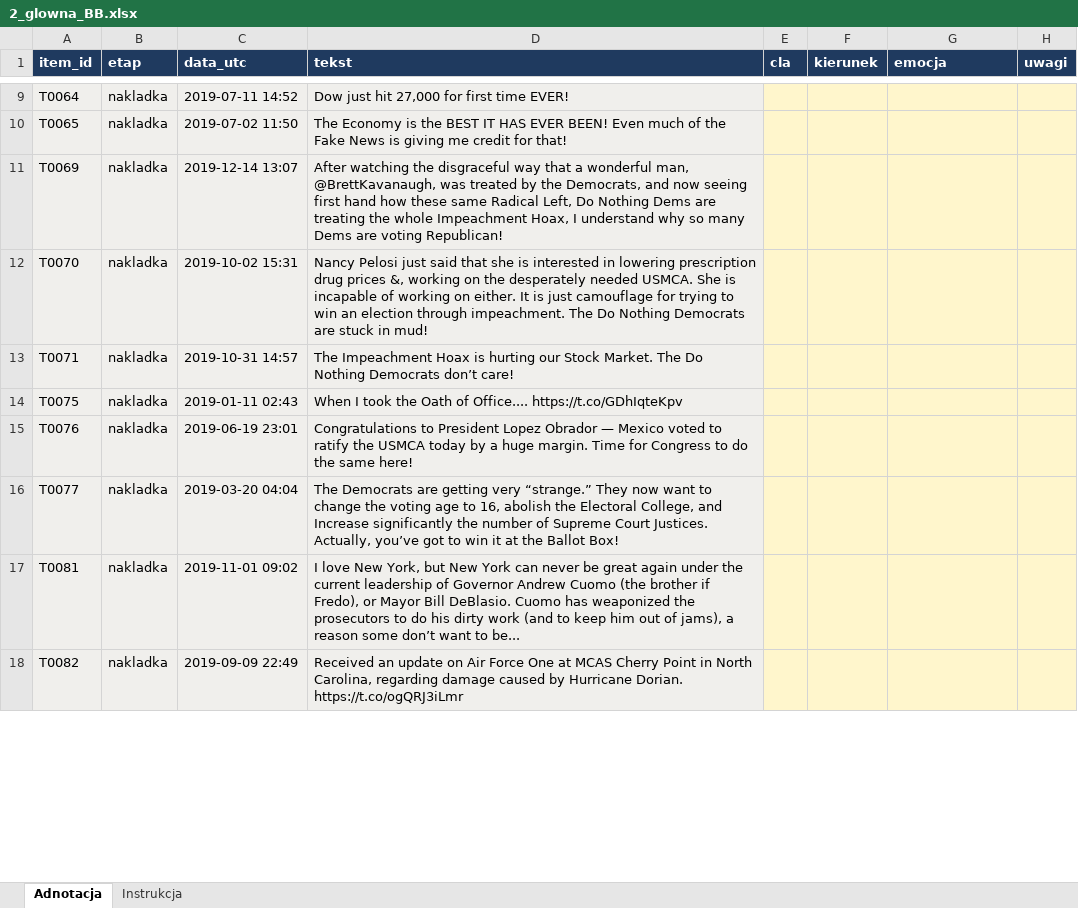
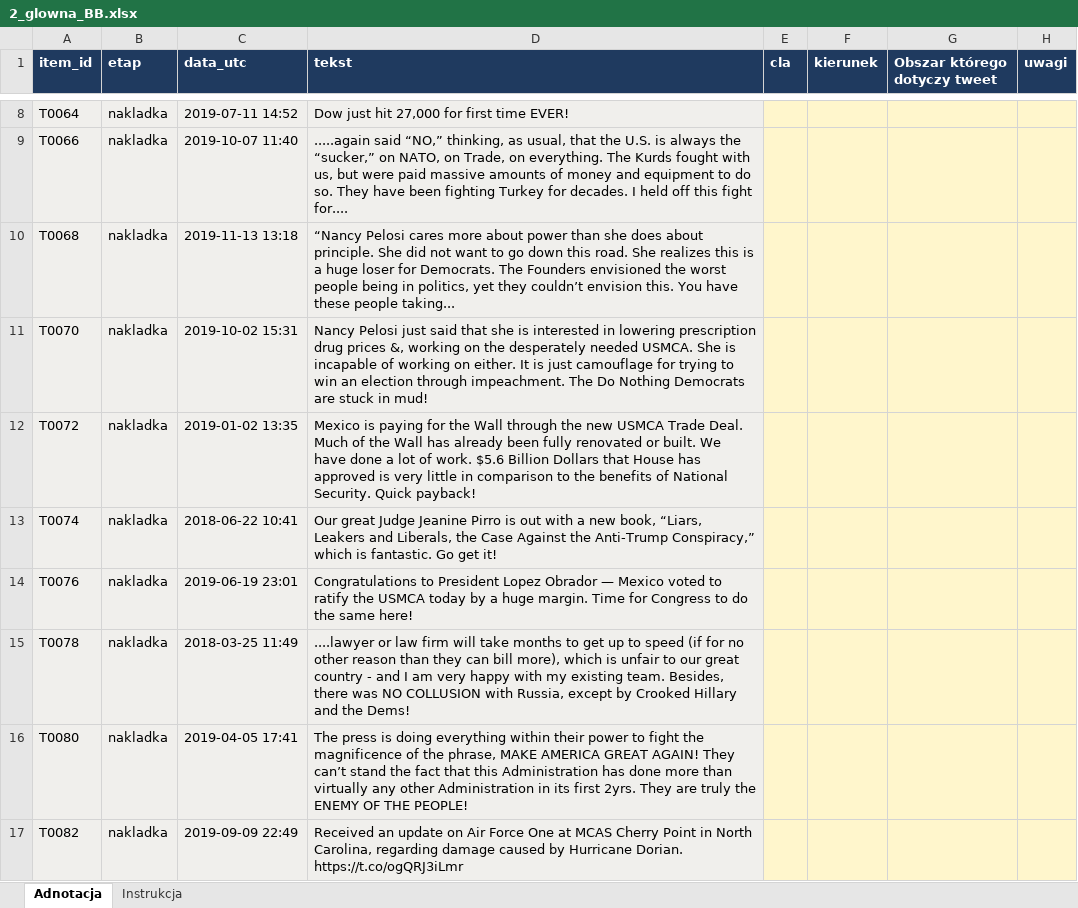
Before and after one commit to Vani-lla/tariffs-vs-social-media, an Excel workbook: annotation_files/2_glowna_BB.xlsx, sheet Adnotacja, drawn as a sheet; only a part is shown, gaps mark what is left out; values as stored, in another font and other column widths than the file's, no borders; conditional formats not drawn; addresses are those after the commit; the diff covers the shown part only; the diff names each change by its address in the sheet, - before the commit and + after, or states it on an @@ line.

```diff
--- a/annotation_files/2_glowna_BB.xlsx (sheet Adnotacja)
+++ b/annotation_files/2_glowna_BB.xlsx (sheet Adnotacja)
-G1: emocja
+G1: Obszar którego dotyczy tweet
-A9 (item_id): T0065
+A9 (item_id): T0066
-C9 (data_utc): 2019-07-02 11:50
+C9 (data_utc): 2019-10-07 11:40
-D9 (tekst): The Economy is the BEST IT HAS EVER BEEN! Even much of the Fake News is giving me credit for that!
+D9 (tekst): .....again said “NO,” thinking, as usual, that the U.S. is always the “sucker,” on NATO, on Trade, on everything. The Kurds fought with us, but were paid massive amounts of money and equipment to do so. They have been fighting Turkey for decades. I held off this fight for....
-A10 (item_id): T0069
+A10 (item_id): T0068
-C10 (data_utc): 2019-12-14 13:07
+C10 (data_utc): 2019-11-13 13:18
-D10 (tekst): After watching the disgraceful way that a wonderful man, @BrettKavanaugh, was treated by the Democrats, and now seeing first hand how these same Radical Left, Do Nothing Dems are treating the whole Impeachment Hoax, I understand why so many Dems are voting Republican!
+D10 (tekst): “Nancy Pelosi cares more about power than she does about principle. She did not want to go down this road. She realizes this is a huge loser for Democrats. The Founders envisioned the worst people being in politics, yet they couldn’t envision this. You have these people taking...
-A12 (item_id): T0071
+A12 (item_id): T0072
-C12 (data_utc): 2019-10-31 14:57
+C12 (data_utc): 2019-01-02 13:35
-D12 (tekst): The Impeachment Hoax is hurting our Stock Market. The Do Nothing Democrats don’t care!
+D12 (tekst): Mexico is paying for the Wall through the new USMCA Trade Deal. Much of the Wall has already been fully renovated or built. We have done a lot of work. $5.6 Billion Dollars that House has approved is very little in comparison to the benefits of National Security. Quick payback!
-A13 (item_id): T0075
+A13 (item_id): T0074
-C13 (data_utc): 2019-01-11 02:43
+C13 (data_utc): 2018-06-22 10:41
-D13 (tekst): When I took the Oath of Office.... https://t.co/GDhIqteKpv
+D13 (tekst): Our great Judge Jeanine Pirro is out with a new book, “Liars, Leakers and Liberals, the Case Against the Anti-Trump Conspiracy,” which is fantastic. Go get it!
-A15 (item_id): T0077
+A15 (item_id): T0078
-C15 (data_utc): 2019-03-20 04:04
+C15 (data_utc): 2018-03-25 11:49
-D15 (tekst): The Democrats are getting very “strange.” They now want to change the voting age to 16, abolish the Electoral College, and Increase significantly the number of Supreme Court Justices. Actually, you’ve got to win it at the Ballot Box!
+D15 (tekst): ....lawyer or law firm will take months to get up to speed (if for no other reason than they can bill more), which is unfair to our great country - and I am very happy with my existing team. Besides, there was NO COLLUSION with Russia, except by Crooked Hillary and the Dems!
-A16 (item_id): T0081
+A16 (item_id): T0080
-C16 (data_utc): 2019-11-01 09:02
+C16 (data_utc): 2019-04-05 17:41
-D16 (tekst): I love New York, but New York can never be great again under the current leadership of Governor Andrew Cuomo (the brother if Fredo), or Mayor Bill DeBlasio. Cuomo has weaponized the prosecutors to do his dirty work (and to keep him out of jams), a reason some don’t want to be...
+D16 (tekst): The press is doing everything within their power to fight the magnificence of the phrase, MAKE AMERICA GREAT AGAIN! They can’t stand the fact that this Administration has done more than virtually any other Administration in its first 2yrs. They are truly the ENEMY OF THE PEOPLE!
```
Also changed, not shown: 17 added rows, 18 removed rows and 222 edited cells elsewhere in this sheet, annotation_files/1_pilotaz_BB.xlsx, annotation_files/1_pilotaz_IK.xlsx, 7 other files.
